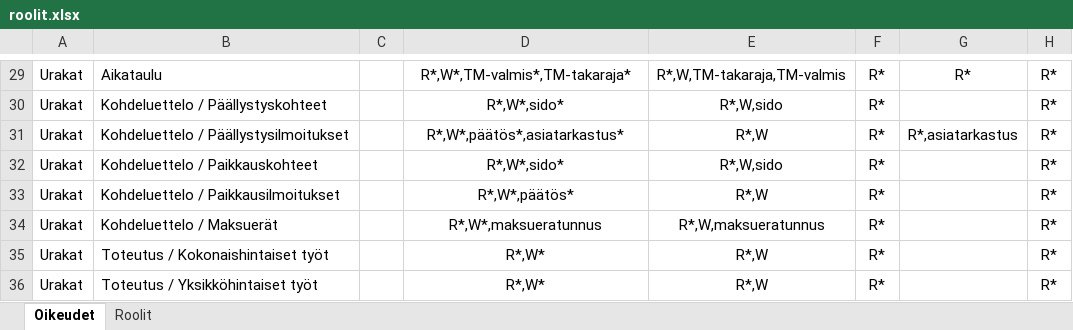
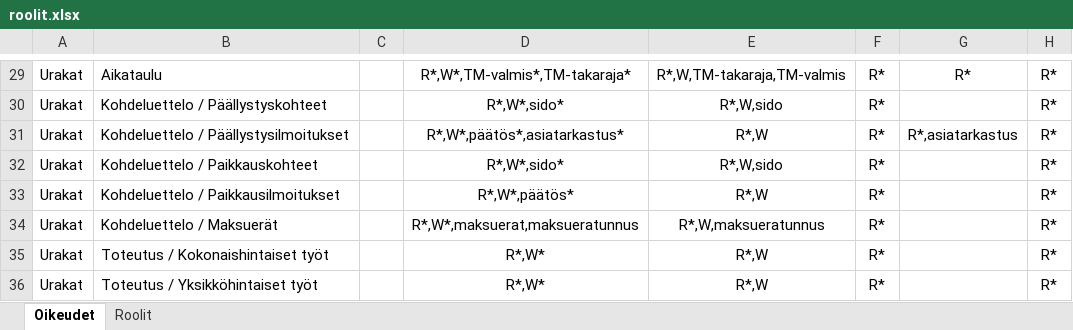
Before and after one commit to finnishtransportagency/harja, an Excel workbook: resources/roolit.xlsx, sheet Oikeudet, drawn as a sheet; only a part is shown, gaps mark what is left out; values as stored, in another font and other column widths than the file's, no borders; the diff names each change by its address in the sheet, - before the commit and + after, or states it on an @@ line.

Commit message:
Lisää JVH:lle "maksuerat" erikoisoikeus päällystyksen maksueränäkymään

```diff
--- a/resources/roolit.xlsx (sheet Oikeudet)
+++ b/resources/roolit.xlsx (sheet Oikeudet)
-D34: R*,W*,maksueratunnus
+D34: R*,W*,maksuerat,maksueratunnus
```
